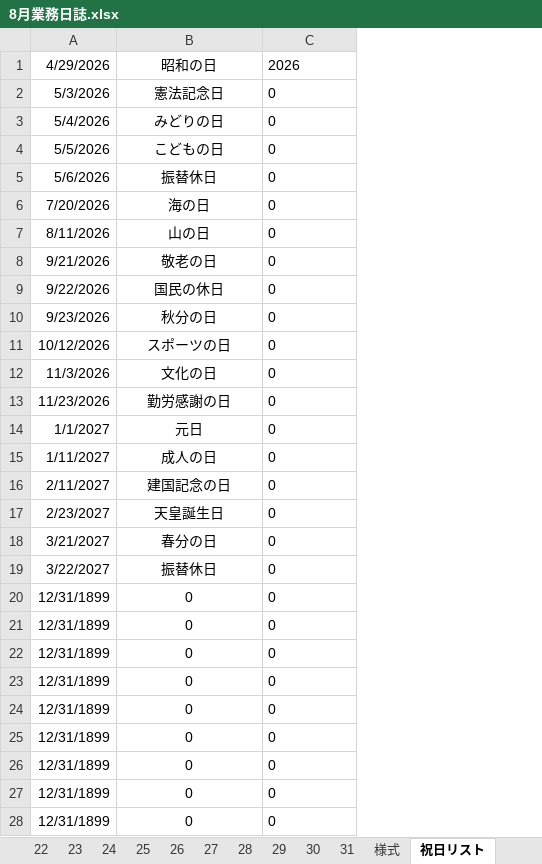
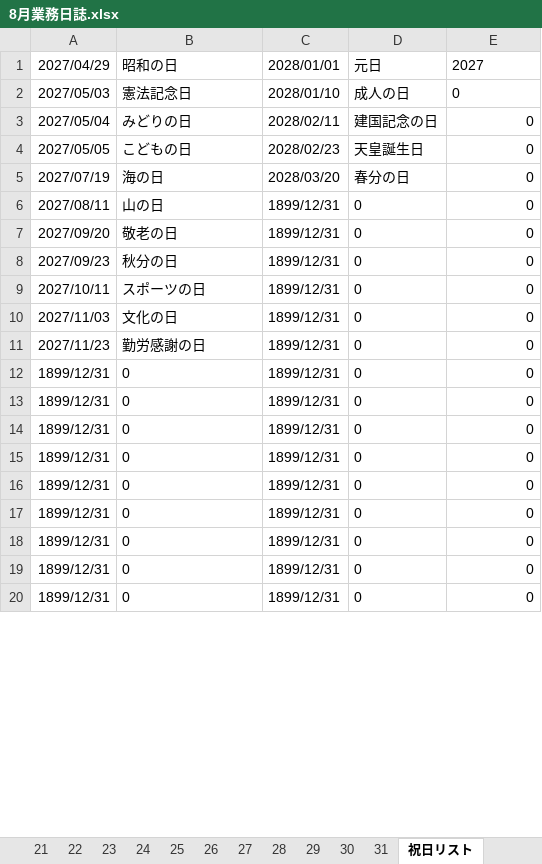
Before and after one commit to LayHirosaki/Off_NipoGepo, an Excel workbook: (枠)令和◯年度/8月業務日誌.xlsx, sheet 祝日リスト, drawn as a sheet; only a part is shown; values as stored, in another font and other column widths than the file's, no borders; removed rows and columns are numbered as before the commit, all else as after; the diff covers the shown part only; the diff names each change by its address in the sheet, - before the commit and + after, or states it on an @@ line.

```diff
--- a/(枠)令和◯年度/8月業務日誌.xlsx (sheet 祝日リスト)
+++ b/(枠)令和◯年度/8月業務日誌.xlsx (sheet 祝日リスト)
-sheet tab: 様式
-column A, rows 1-4: 4/29/2026 | 5/3/2026 | 5/4/2026 | 5/5/2026; rows 6-8: 7/20/2026 | 8/11/2026 | 9/21/2026; rows 10-13: 9/23/2026 | 10/12/2026 | 11/3/2026 | 11/23/2026; rows 20-28: all 12/31/1899
+column A, rows 1-20: 2027/04/29 | 2027/05/03 | 2027/05/04 | 2027/05/05 | 2027/07/19 | 2027/08/11 | 2027/09/20 | 2027/09/23 | 2027/10/11 | 2027/11/03 | 2027/11/23 | 1899/12/31 | 1899/12/31 | 1899/12/31 | 1899/12/31 | 1899/12/31 | 1899/12/31 | 1899/12/31 | 1899/12/31 | 1899/12/31
+column C, rows 1-20: 2028/01/01 | 2028/01/10 | 2028/02/11 | 2028/02/23 | 2028/03/20 | 1899/12/31 | 1899/12/31 | 1899/12/31 | 1899/12/31 | 1899/12/31 | 1899/12/31 | 1899/12/31 | 1899/12/31 | 1899/12/31 | 1899/12/31 | 1899/12/31 | 1899/12/31 | 1899/12/31 | 1899/12/31 | 1899/12/31
+column D, rows 1-20: 元日 | 成人の日 | 建国記念の日 | 天皇誕生日 | 春分の日 | 0 | 0 | 0 | 0 | 0 | 0 | 0 | 0 | 0 | 0 | 0 | 0 | 0 | 0 | 0
-B1:B4 alignment: center
+B1:B4 alignment: left
-E1: 2026
+E1: 2027
-E3:E4 alignment: left
+E3:E4 alignment: right
-row 5: 5/6/2026 | 振替休日 | 0
-B5:B7 alignment: center
+B5:B7 alignment: left
-E5:E7 alignment: left
+E5:E7 alignment: right
-row 9: 9/22/2026 | 国民の休日 | 0
-B8:B11 alignment: center
+B8:B11 alignment: left
-E8:E11 alignment: left
+E8:E11 alignment: right
-row 14: 1/1/2027 | 元日 | 0
-row 15: 1/11/2027 | 成人の日 | 0
-row 16: 2/11/2027 | 建国記念の日 | 0
-row 17: 2/23/2027 | 天皇誕生日 | 0
-row 18: 3/21/2027 | 春分の日 | 0
-row 19: 3/22/2027 | 振替休日 | 0
-B12:B20 alignment: center
+B12:B20 alignment: left
-E12:E20 alignment: left
+E12:E20 alignment: right
```
Also changed, not shown: 8 added rows, 2 edited cells and cell formats elsewhere in this sheet, sheet 表紙, sheet 30, sheet 31, sheet 16, sheet 17, sheet 19, 26 more sheets, formulas that keep their value, 1 other file.
